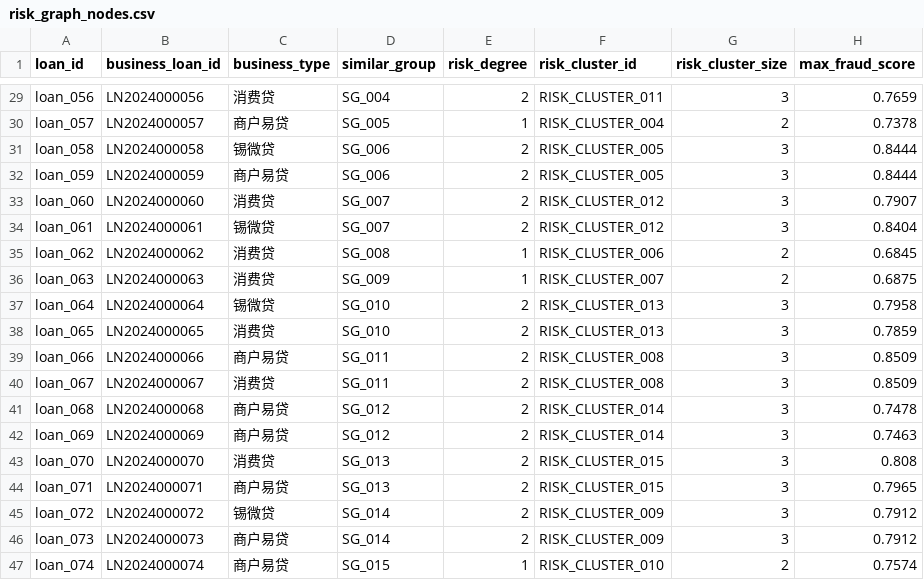
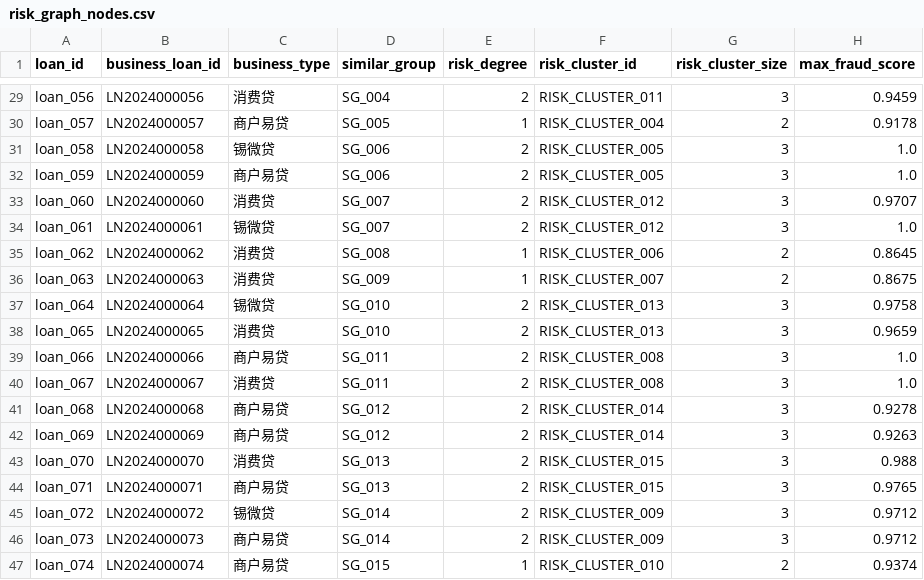
Before and after one commit to blank374/jinchuang, a CSV file: outputs/mvp/risk_graph_nodes.csv, drawn as a sheet; only a part is shown, gaps mark what is left out; the diff covers the shown part only; the diff names each change by its address in the sheet, - before the commit and + after, or states it on an @@ line.

```diff
--- a/outputs/mvp/risk_graph_nodes.csv
+++ b/outputs/mvp/risk_graph_nodes.csv
-H29 (max_fraud_score): 0.7659
+H29 (max_fraud_score): 0.9459
-H30 (max_fraud_score): 0.7378
+H30 (max_fraud_score): 0.9178
-H31:H32 (max_fraud_score): 0.8444
+H31:H32 (max_fraud_score): 1.0
-H33 (max_fraud_score): 0.7907
+H33 (max_fraud_score): 0.9707
-H34 (max_fraud_score): 0.8404
+H34 (max_fraud_score): 1.0
-H35 (max_fraud_score): 0.6845
+H35 (max_fraud_score): 0.8645
-H36 (max_fraud_score): 0.6875
+H36 (max_fraud_score): 0.8675
-H37 (max_fraud_score): 0.7958
+H37 (max_fraud_score): 0.9758
-H38 (max_fraud_score): 0.7859
+H38 (max_fraud_score): 0.9659
-H39:H40 (max_fraud_score): 0.8509
+H39:H40 (max_fraud_score): 1.0
-H41 (max_fraud_score): 0.7478
+H41 (max_fraud_score): 0.9278
-H42 (max_fraud_score): 0.7463
+H42 (max_fraud_score): 0.9263
-H43 (max_fraud_score): 0.808
+H43 (max_fraud_score): 0.988
-H44 (max_fraud_score): 0.7965
+H44 (max_fraud_score): 0.9765
-H45:H46 (max_fraud_score): 0.7912
+H45:H46 (max_fraud_score): 0.9712
-H47 (max_fraud_score): 0.7574
+H47 (max_fraud_score): 0.9374
```
Also changed, not shown: 27 edited cells elsewhere in this file, outputs/mvp/review_labels.csv, outputs/mvp/risk_graph_edges.csv, 12 other files.
